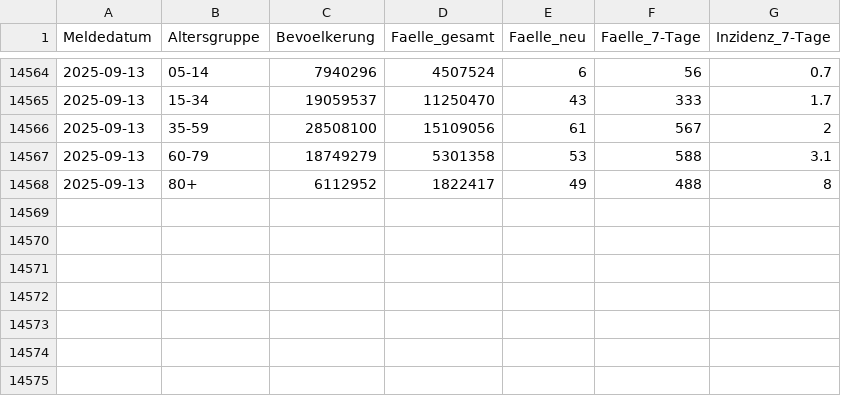
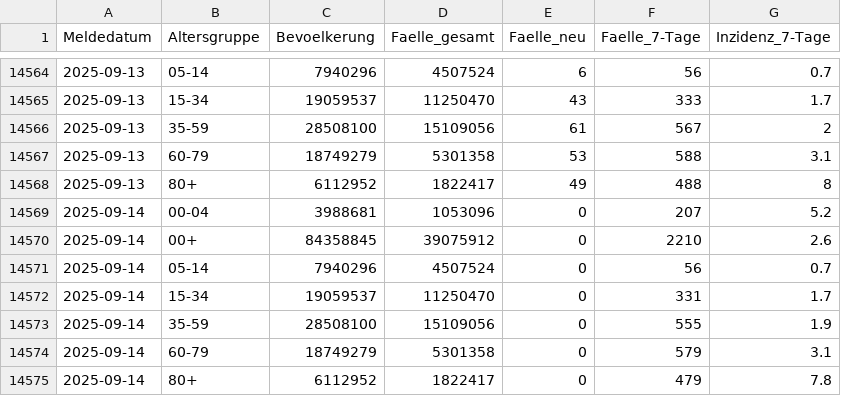
Before and after one commit to robert-koch-institut/COVID-19_7-Tage-Inzidenz_in_Deutschland, a CSV file: COVID-19-Faelle_7-Tage-Inzidenz_Deutschland.csv, drawn as a sheet; only a part is shown, gaps mark what is left out; the diff names each change by its address in the sheet, - before the commit and + after, or states it on an @@ line.

```diff
--- a/COVID-19-Faelle_7-Tage-Inzidenz_Deutschland.csv
+++ b/COVID-19-Faelle_7-Tage-Inzidenz_Deutschland.csv
+row 14569: 2025-09-14 | 00-04 | 3988681 | 1053096 | 0 | 207 | 5.2
+row 14570: 2025-09-14 | 00+ | 84358845 | 39075912 | 0 | 2210 | 2.6
+row 14571: 2025-09-14 | 05-14 | 7940296 | 4507524 | 0 | 56 | 0.7
+row 14572: 2025-09-14 | 15-34 | 19059537 | 11250470 | 0 | 331 | 1.7
+row 14573: 2025-09-14 | 35-59 | 28508100 | 15109056 | 0 | 555 | 1.9
+row 14574: 2025-09-14 | 60-79 | 18749279 | 5301358 | 0 | 579 | 3.1
+row 14575: 2025-09-14 | 80+ | 6112952 | 1822417 | 0 | 479 | 7.8
```
Also changed, not shown: 7 other files.
